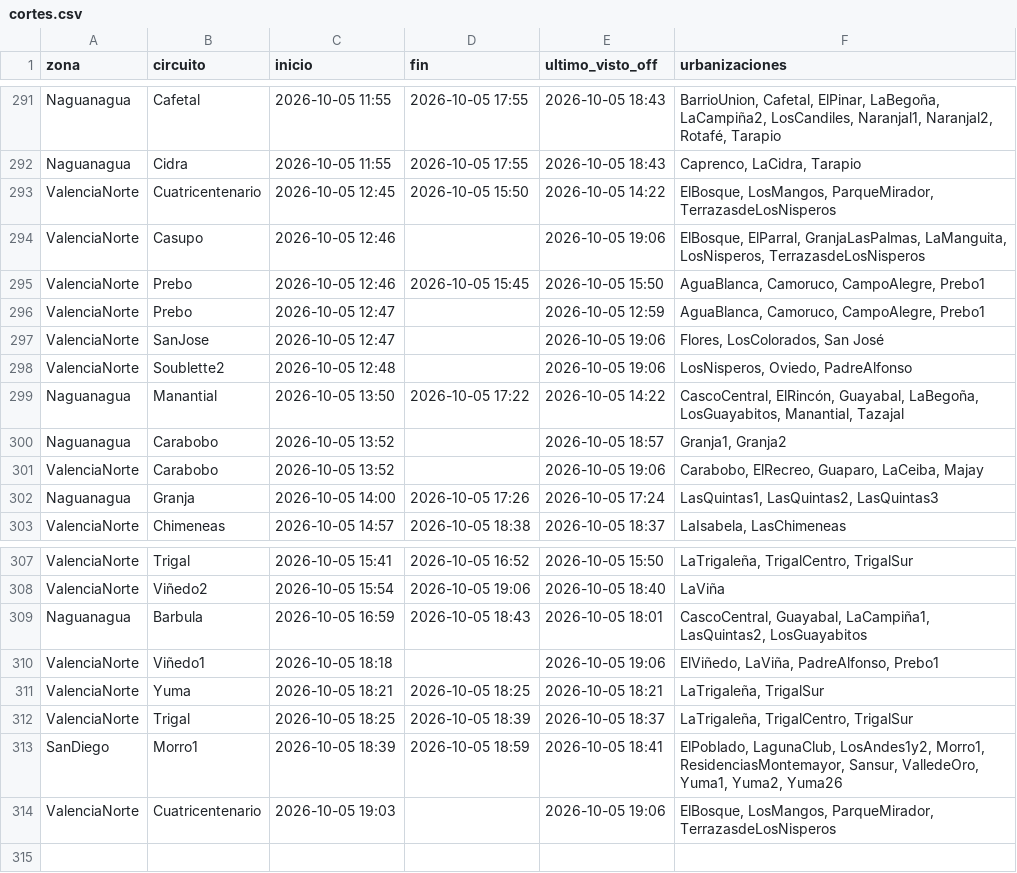
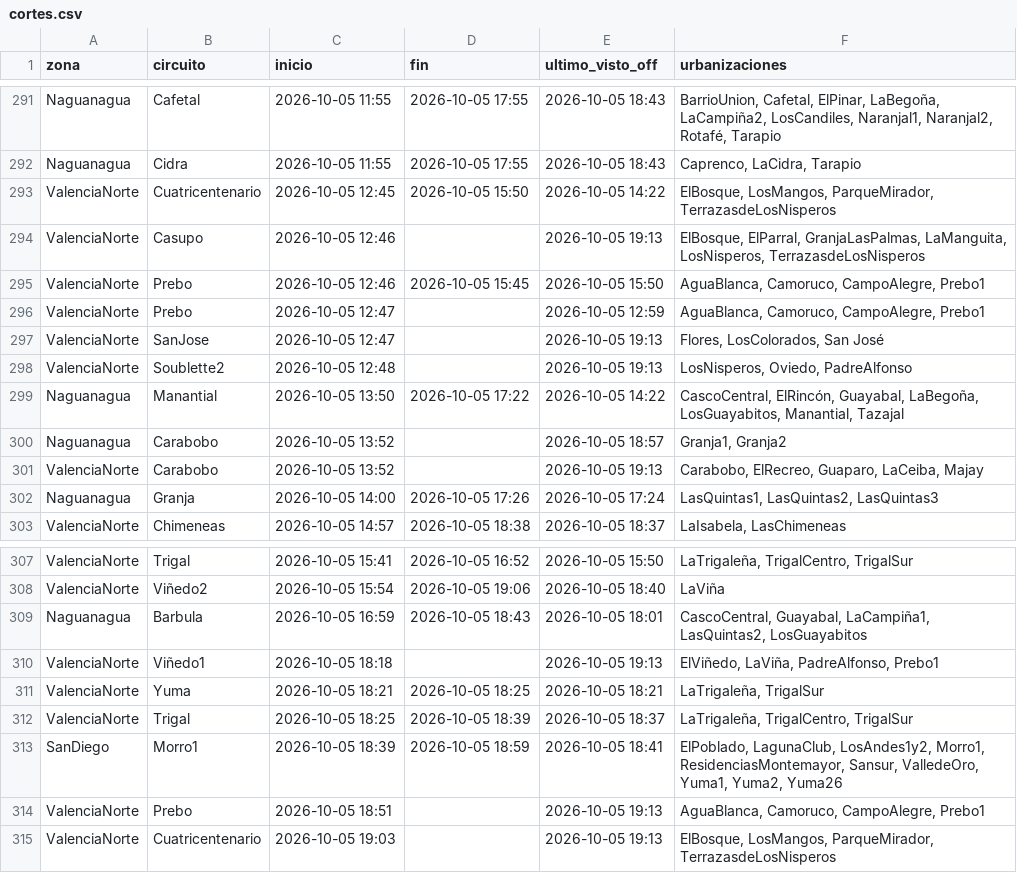
Before and after one commit to ricardotester12-glitch/cortes-luz-valencia, a CSV file: data/cortes.csv, drawn as a sheet; only a part is shown, gaps mark what is left out.

```diff
--- a/data/cortes.csv
+++ b/data/cortes.csv
@@ -293,10 +293,10 @@ Naguanagua,Cidra,2026-10-05 11:55,2026-10-05 17:55,2026-10-05 18:43,"Caprenco, L
 ValenciaNorte,Cuatricentenario,2026-10-05 12:45,2026-10-05 15:50,2026-10-05 14:22,"ElBosque, LosMangos, ParqueMirador, TerrazasdeLosNisperos"
-ValenciaNorte,Casupo,2026-10-05 12:46,,2026-10-05 19:06,"ElBosque, ElParral, GranjaLasPalmas, LaManguita, LosNisperos, TerrazasdeLosNisperos"
+ValenciaNorte,Casupo,2026-10-05 12:46,,2026-10-05 19:13,"ElBosque, ElParral, GranjaLasPalmas, LaManguita, LosNisperos, TerrazasdeLosNisperos"
 ValenciaNorte,Prebo,2026-10-05 12:46,2026-10-05 15:45,2026-10-05 15:50,"AguaBlanca, Camoruco, CampoAlegre, Prebo1"
 ValenciaNorte,Prebo,2026-10-05 12:47,,2026-10-05 12:59,"AguaBlanca, Camoruco, CampoAlegre, Prebo1"
-ValenciaNorte,SanJose,2026-10-05 12:47,,2026-10-05 19:06,"Flores, LosColorados, San José"
-ValenciaNorte,Soublette2,2026-10-05 12:48,,2026-10-05 19:06,"LosNisperos, Oviedo, PadreAlfonso"
+ValenciaNorte,SanJose,2026-10-05 12:47,,2026-10-05 19:13,"Flores, LosColorados, San José"
+ValenciaNorte,Soublette2,2026-10-05 12:48,,2026-10-05 19:13,"LosNisperos, Oviedo, PadreAlfonso"
 Naguanagua,Manantial,2026-10-05 13:50,2026-10-05 17:22,2026-10-05 14:22,"CascoCentral, ElRincón, Guayabal, LaBegoña, LosGuayabitos, Manantial, Tazajal"
 Naguanagua,Carabobo,2026-10-05 13:52,,2026-10-05 18:57,"Granja1, Granja2"
-ValenciaNorte,Carabobo,2026-10-05 13:52,,2026-10-05 19:06,"Carabobo, ElRecreo, Guaparo, LaCeiba, Majay"
+ValenciaNorte,Carabobo,2026-10-05 13:52,,2026-10-05 19:13,"Carabobo, ElRecreo, Guaparo, LaCeiba, Majay"
 Naguanagua,Granja,2026-10-05 14:00,2026-10-05 17:26,2026-10-05 17:24,"LasQuintas1, LasQuintas2, LasQuintas3"
@@ -309,3 +309,3 @@ ValenciaNorte,Viñedo2,2026-10-05 15:54,2026-10-05 19:06,2026-10-05 18:40,LaViñ
 Naguanagua,Barbula,2026-10-05 16:59,2026-10-05 18:43,2026-10-05 18:01,"CascoCentral, Guayabal, LaCampiña1, LasQuintas2, LosGuayabitos"
-ValenciaNorte,Viñedo1,2026-10-05 18:18,,2026-10-05 19:06,"ElViñedo, LaViña, PadreAlfonso, Prebo1"
+ValenciaNorte,Viñedo1,2026-10-05 18:18,,2026-10-05 19:13,"ElViñedo, LaViña, PadreAlfonso, Prebo1"
 ValenciaNorte,Yuma,2026-10-05 18:21,2026-10-05 18:25,2026-10-05 18:21,"LaTrigaleña, TrigalSur"
@@ -313,2 +313,3 @@ ValenciaNorte,Trigal,2026-10-05 18:25,2026-10-05 18:39,2026-10-05 18:37,"LaTriga
 SanDiego,Morro1,2026-10-05 18:39,2026-10-05 18:59,2026-10-05 18:41,"ElPoblado, LagunaClub, LosAndes1y2, Morro1, ResidenciasMontemayor, Sansur, ValledeOro, Yuma1, Yuma2, Yuma26"
-ValenciaNorte,Cuatricentenario,2026-10-05 19:03,,2026-10-05 19:06,"ElBosque, LosMangos, ParqueMirador, TerrazasdeLosNisperos"
+ValenciaNorte,Prebo,2026-10-05 18:51,,2026-10-05 19:13,"AguaBlanca, Camoruco, CampoAlegre, Prebo1"
+ValenciaNorte,Cuatricentenario,2026-10-05 19:03,,2026-10-05 19:13,"ElBosque, LosMangos, ParqueMirador, TerrazasdeLosNisperos"
```
Also changed, not shown: data/reportes.csv, 1 other file.
